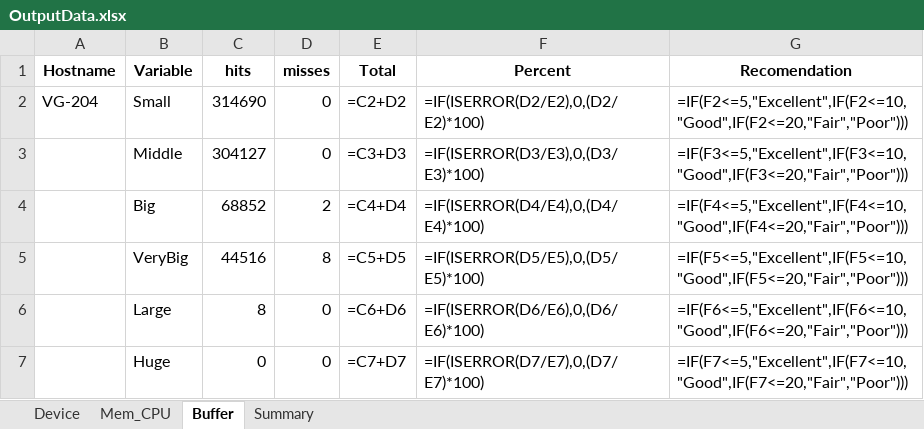
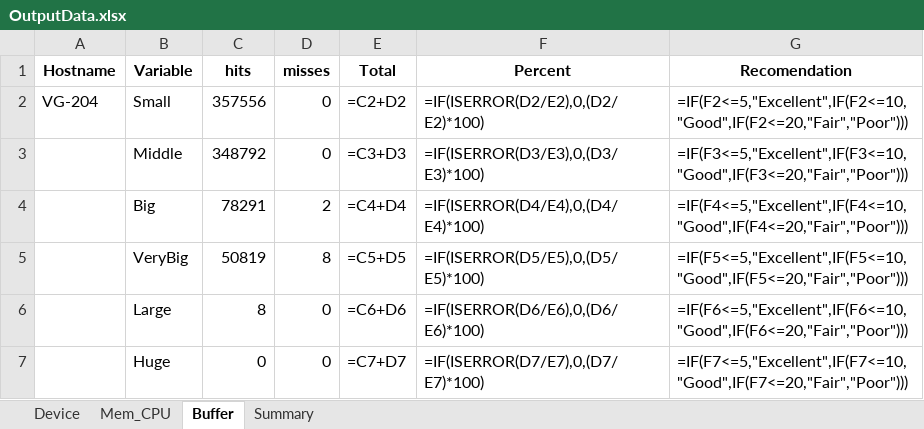
Before and after one commit to vitovincentdo/Automate-Device-Info, an Excel workbook: OutputData.xlsx, sheet Buffer, drawn as a sheet; values as stored, in another font and other column widths than the file's, no borders; formulas without a stored value are shown as written; the diff names each change by its address in the sheet, - before the commit and + after, or states it on an @@ line.

```diff
--- a/OutputData.xlsx (sheet Buffer)
+++ b/OutputData.xlsx (sheet Buffer)
-C2 (hits): 314690
+C2 (hits): 357556
-C3 (hits): 304127
+C3 (hits): 348792
-C4 (hits): 68852
+C4 (hits): 78291
-C5 (hits): 44516
+C5 (hits): 50819
```
Also changed, not shown: sheet Mem_CPU, sheet Device, 1 other file.
